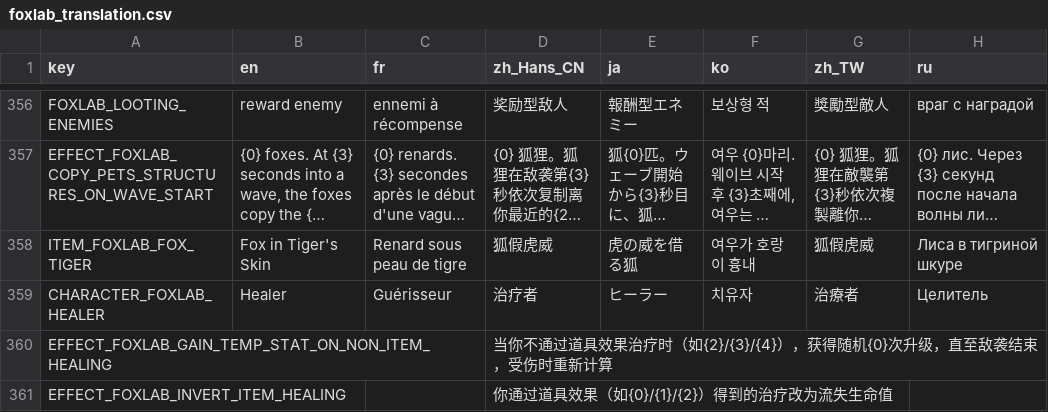
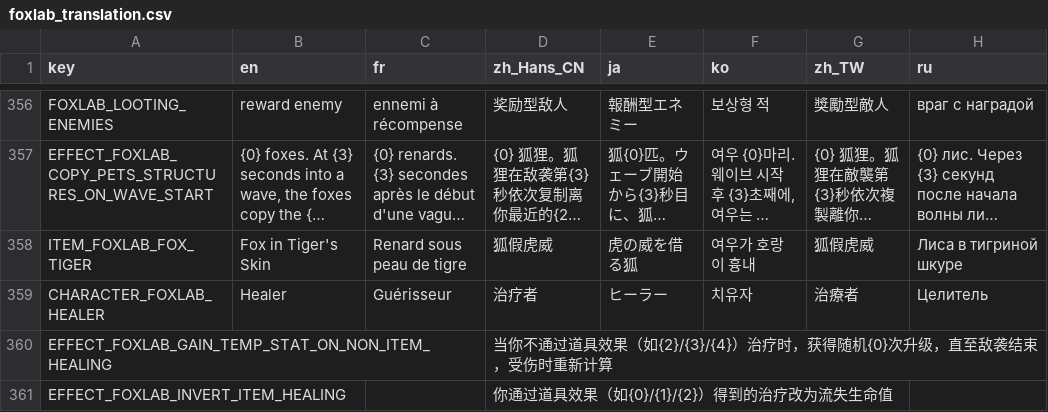
Before and after one commit to Qingyunruooyu/JonathanFox-Foxlab, a CSV file: translations/foxlab_translation.csv, drawn as a sheet; only a part is shown, gaps mark what is left out; long unchanged cells end in …; the diff names each change by its address in the sheet, - before the commit and + after, or states it on an @@ line.

```diff
--- a/translations/foxlab_translation.csv
+++ b/translations/foxlab_translation.csv
-D360 (zh_Hans_CN): …道具效果治疗时（如{2}/{3}/{4}），获得随…
+D360 (zh_Hans_CN): …道具效果（如{2}/{3}/{4}）治疗时，获得随…
```
Also changed, not shown: 6 other files.
